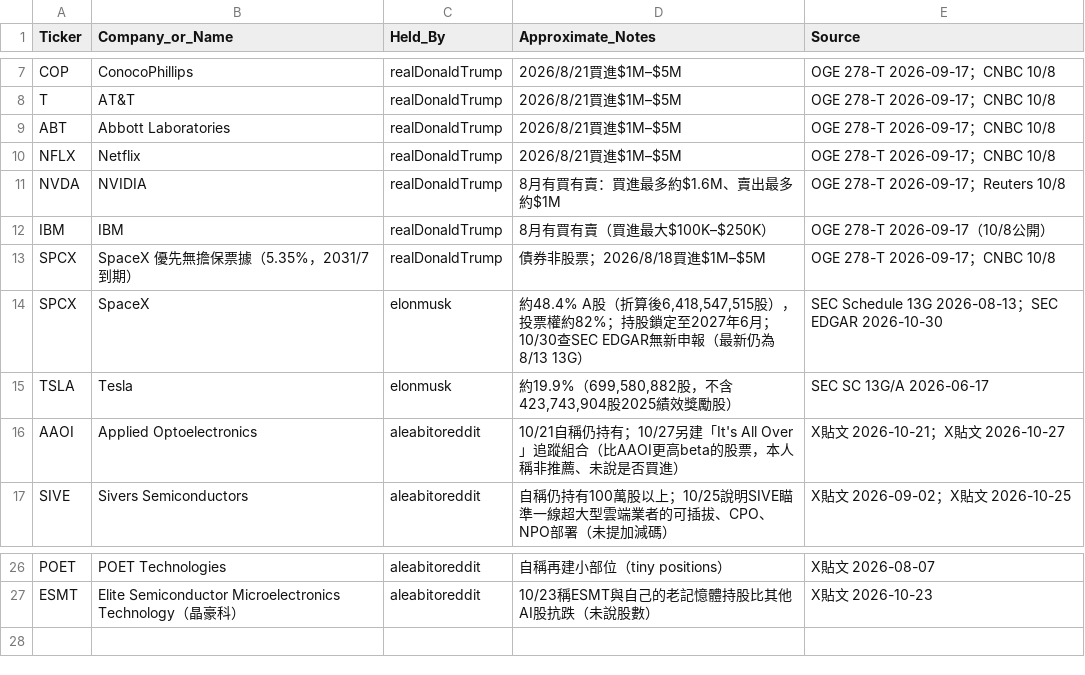
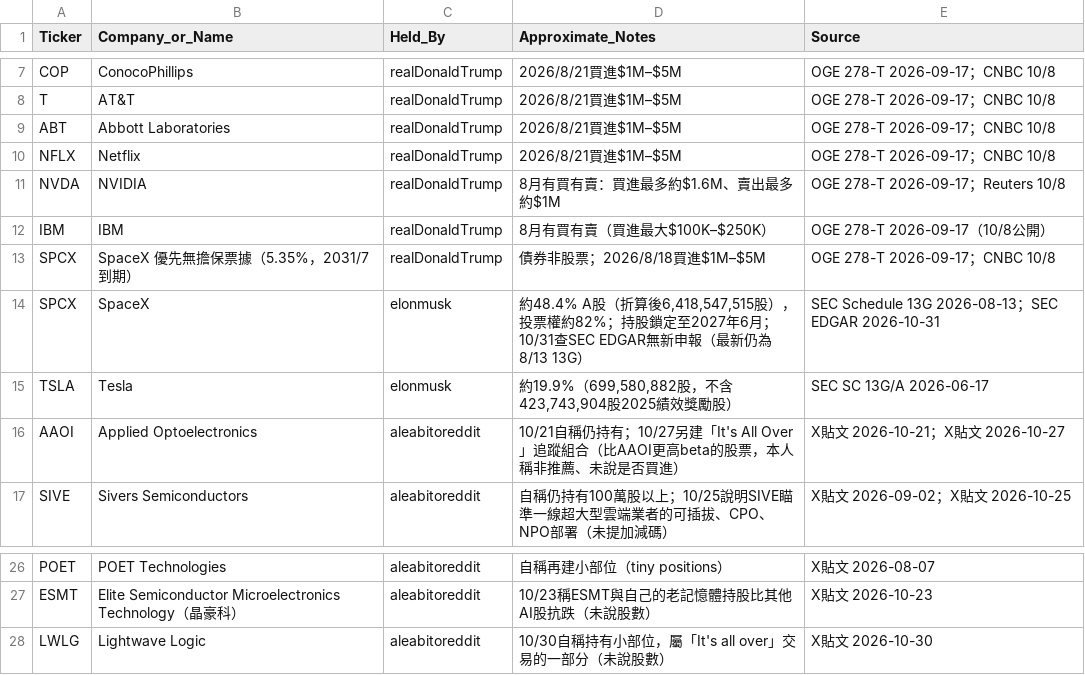
Before and after one commit to aqtjames9/tw-stock-news, a CSV file: data/holdings_latest.csv, drawn as a sheet; only a part is shown, gaps mark what is left out.

```diff
--- a/data/holdings_latest.csv
+++ b/data/holdings_latest.csv
@@ -13,3 +13,3 @@ IBM,IBM,realDonaldTrump,8月有買有賣（買進最大$100K–$250K）,OGE 278-
 SPCX,SpaceX 優先無擔保票據（5.35%，2031/7到期）,realDonaldTrump,債券非股票；2026/8/18買進$1M–$5M,OGE 278-T 2026-09-17；CNBC 10/8
-SPCX,SpaceX,elonmusk,"約48.4% A股（折算後6,418,547,515股），投票權約82%；持股鎖定至2027年6月；10/30查SEC EDGAR無新申報（最新仍為8/13 13G）",SEC Schedule 13G 2026-08-13；SEC EDGAR 2026-10-30
+SPCX,SpaceX,elonmusk,"約48.4% A股（折算後6,418,547,515股），投票權約82%；持股鎖定至2027年6月；10/31查SEC EDGAR無新申報（最新仍為8/13 13G）",SEC Schedule 13G 2026-08-13；SEC EDGAR 2026-10-31
 TSLA,Tesla,elonmusk,"約19.9%（699,580,882股，不含423,743,904股2025績效獎勵股）",SEC SC 13G/A 2026-06-17
@@ -27 +27,2 @@ POET,POET Technologies,aleabitoreddit,自稱再建小部位（tiny positions）,
 ESMT,Elite Semiconductor Microelectronics Technology（晶豪科）,aleabitoreddit,10/23稱ESMT與自己的老記憶體持股比其他AI股抗跌（未說股數）,X貼文 2026-10-23
+LWLG,Lightwave Logic,aleabitoreddit,10/30自稱持有小部位，屬「It's all over」交易的一部分（未說股數）,X貼文 2026-10-30
```
Also changed, not shown: 2 other files.
